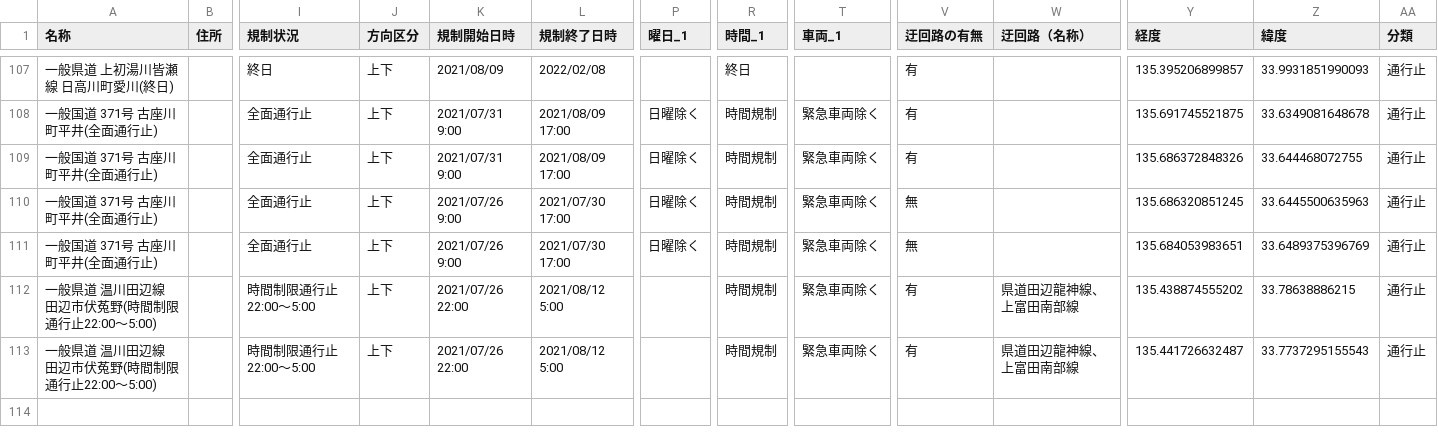
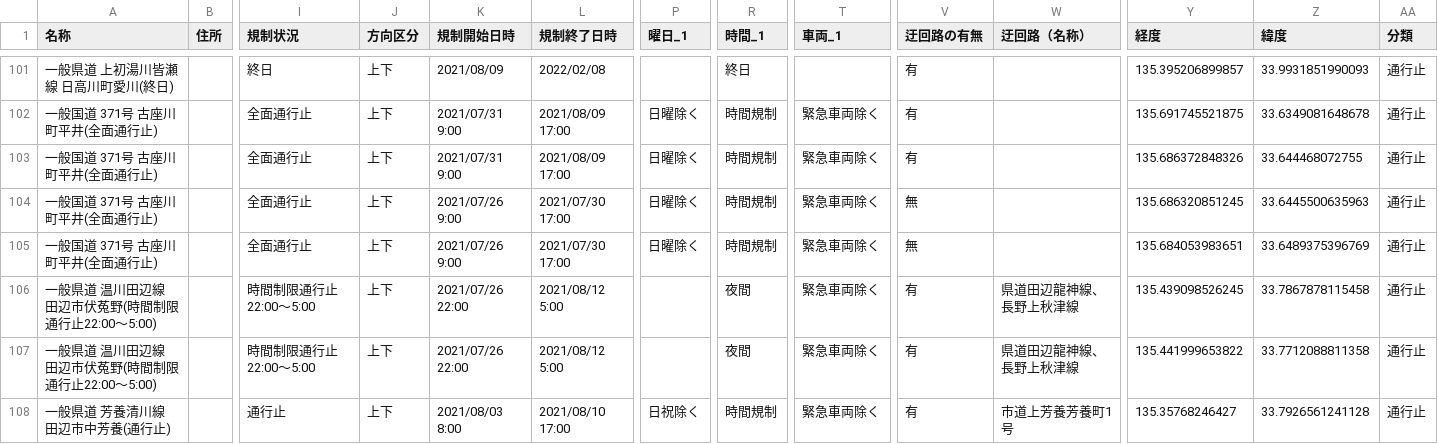
Before and after one commit to wakayama-pref-org/road-regulation-information, a CSV file: CSV/road-regulation-information.csv, drawn as a sheet; only a part is shown, gaps mark what is left out; addresses are those after the commit; rows hold the shown columns only; the diff covers the shown part only; the diff names each change by its address in the sheet, - before the commit and + after, or states it on an @@ line.

```diff
--- a/CSV/road-regulation-information.csv
+++ b/CSV/road-regulation-information.csv
-R106:R107 (時間_1): 時間規制
+R106:R107 (時間_1): 夜間
-W106:W107 (迂回路（名称）): 県道田辺龍神線、上富田南部線
+W106:W107 (迂回路（名称）): 県道田辺龍神線、長野上秋津線
-Y106 (経度): 135.438874555202
+Y106 (経度): 135.439098526245
-Z106 (緯度): 33.78638886215
+Z106 (緯度): 33.7867878115458
-Y107 (経度): 135.441726632487
+Y107 (経度): 135.441999653822
-Z107 (緯度): 33.7737295155543
+Z107 (緯度): 33.7712088811358
+row 108: 一般県道 芳養清川線 田辺市中芳養(通行止) |  | 通行止 | 上下 | 2021/08/03 8:00 | 2021/08/10 17:00 | 日祝除く | 時間規制 | 緊急車両除く | 有 | 市道上芳養芳養町1号 | 135.35768246427 | 33.7926561241128 | 通行止
```
Also changed, not shown: 3 added rows and 6 removed rows elsewhere in this file, 3 other files.
